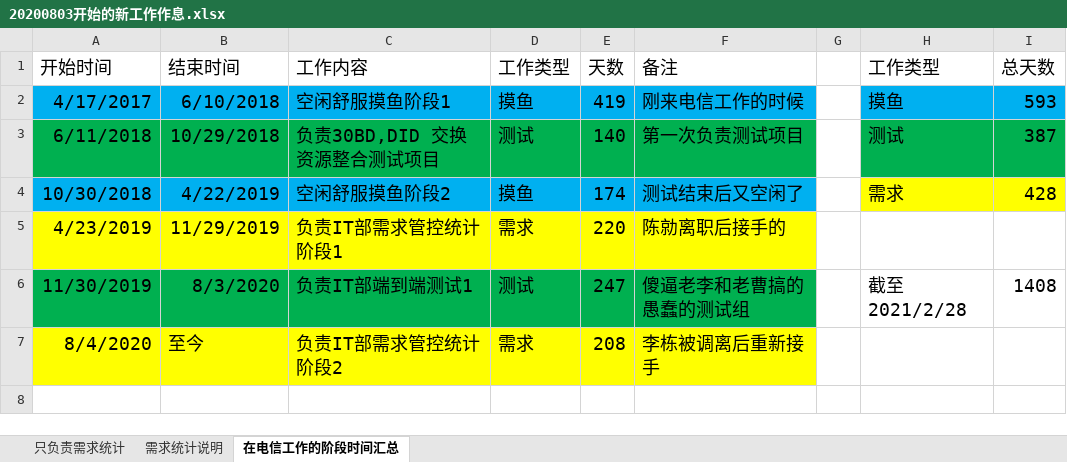
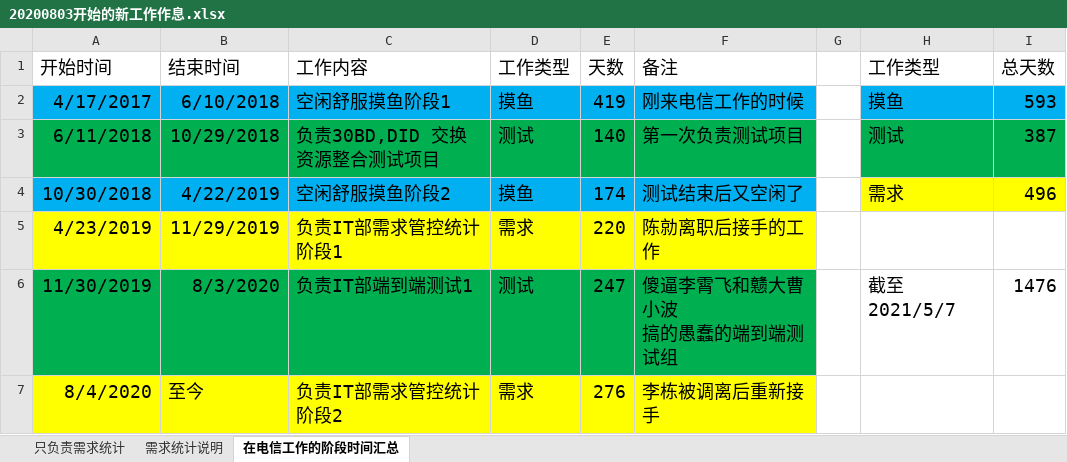
Before and after one commit to LITTLEPINKALLDEAD/DatasOnTelecom, an Excel workbook: 文档/其他文档/Others/Jobs/20200803开始的新工作作息.xlsx, sheet 在电信工作的阶段时间汇总, drawn as a sheet; values as stored, in another font and other column widths than the file's, no borders; ↵ is a line break in a cell; the diff names each change by its address in the sheet, - before the commit and + after, or states it on an @@ line.

```diff
--- a/文档/其他文档/Others/Jobs/20200803开始的新工作作息.xlsx (sheet 在电信工作的阶段时间汇总)
+++ b/文档/其他文档/Others/Jobs/20200803开始的新工作作息.xlsx (sheet 在电信工作的阶段时间汇总)
-I4 (总天数): 428
+I4 (总天数): 496
-F5 (备注): 陈勍离职后接手的
+F5 (备注): 陈勍离职后接手的工作
-F6 (备注): 傻逼老李和老曹搞的愚蠢的测试组
+F6 (备注): 傻逼李霄飞和戆大曹小波 ↵ 搞的愚蠢的端到端测试组
-H6 (工作类型): 截至2021/2/28
+H6 (工作类型): 截至2021/5/7
-I6 (总天数): 1408
+I6 (总天数): 1476
-E7 (天数): 208
+E7 (天数): 276
```
Also changed, not shown: 1 other file.
